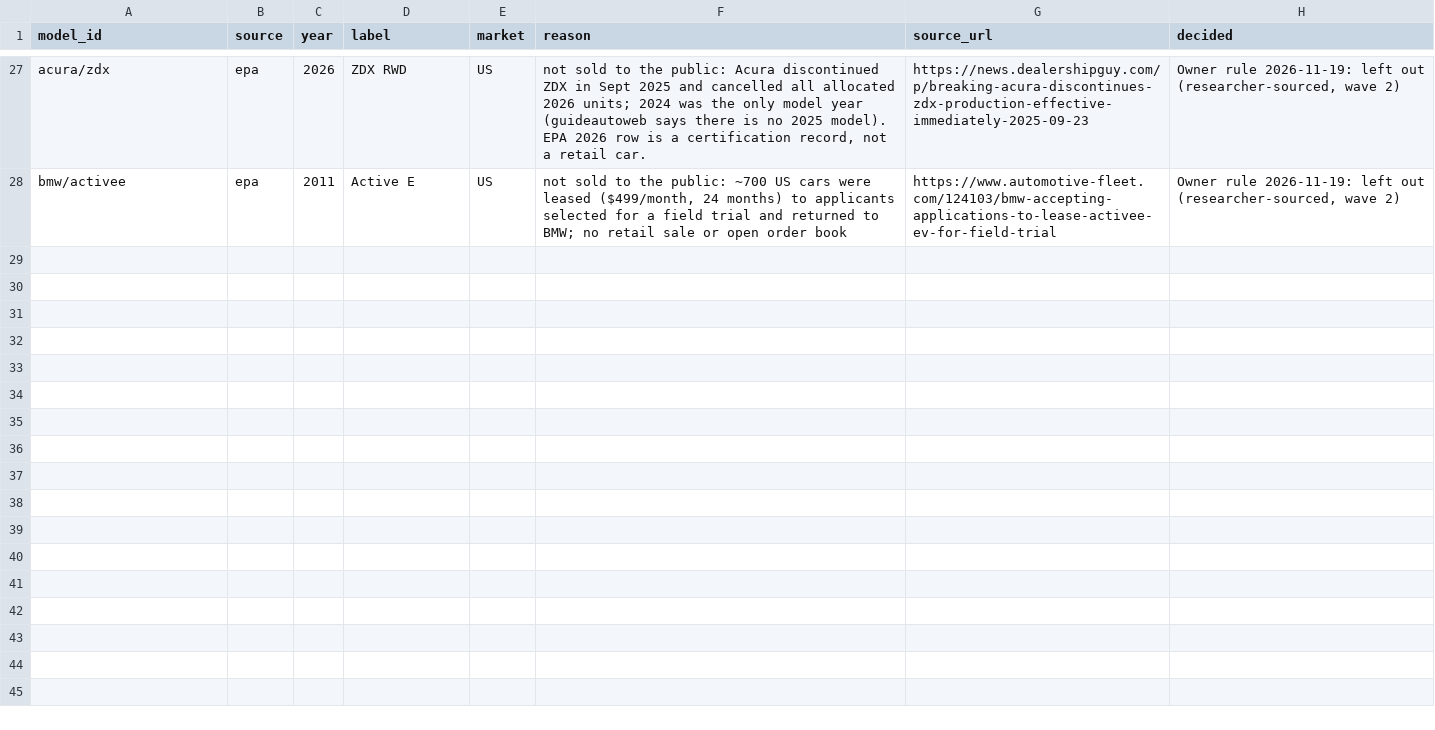
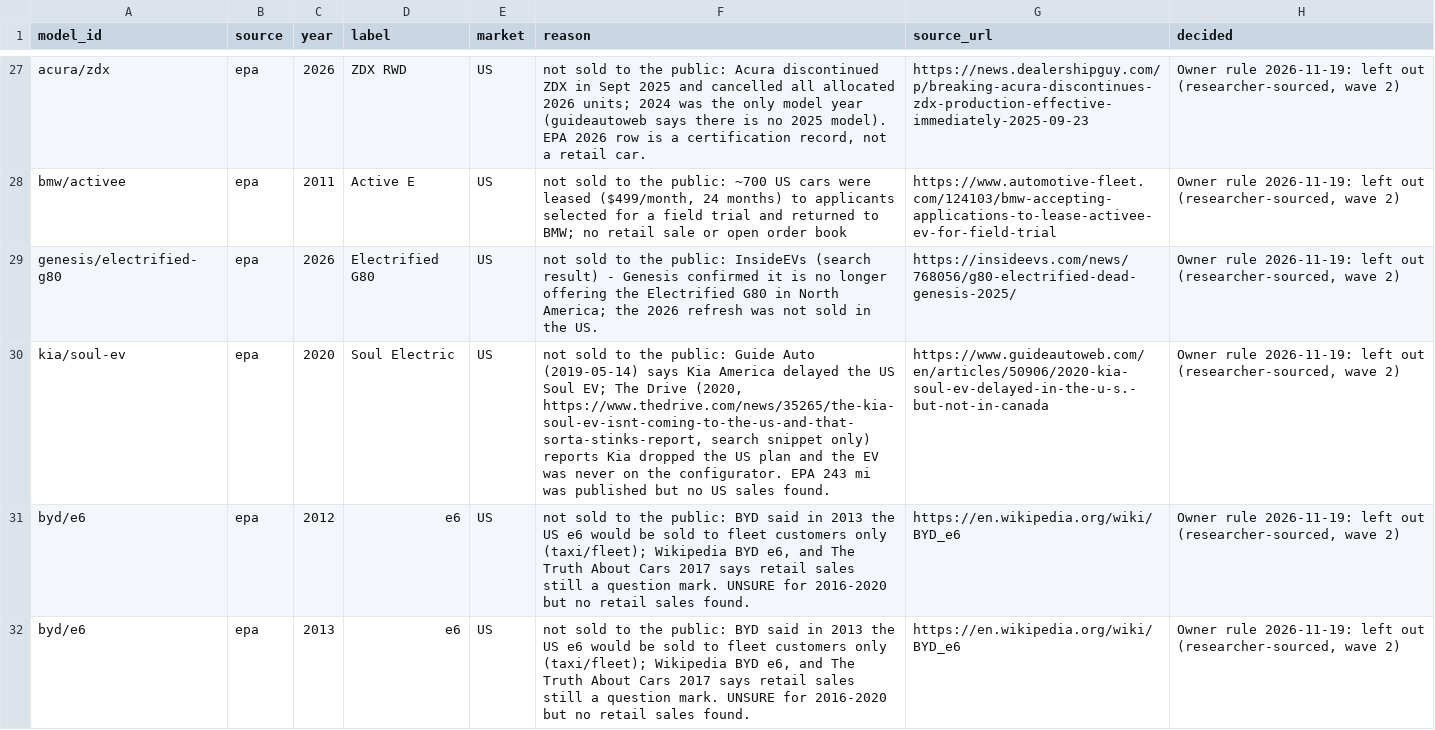
Before and after one commit to MahAbdulKhaliq/voltway, a CSV file: crosswalk/not-sold.csv, drawn as a sheet; only a part is shown, gaps mark what is left out; the diff covers the shown part only.

```diff
--- a/crosswalk/not-sold.csv
+++ b/crosswalk/not-sold.csv
@@ -28 +28,5 @@ acura/zdx,epa,2026,ZDX RWD,US,"not sold to the public: Acura discontinued ZDX in
 bmw/activee,epa,2011,Active E,US,"not sold to the public: ~700 US cars were leased ($499/month, 24 months) to applicants selected for a field trial and returned to BMW; no retail sale or open order book",https://www.automotive-fleet.com/124103/bmw-accepting-applications-to-lease-activee-ev-for-field-trial,"Owner rule 2026-11-19: left out (researcher-sourced, wave 2)"
+genesis/electrified-g80,epa,2026,Electrified G80,US,not sold to the public: InsideEVs (search result) - Genesis confirmed it is no longer offering the Electrified G80 in North America; the 2026 refresh was not sold in the US.,https://insideevs.com/news/768056/g80-electrified-dead-genesis-2025/,"Owner rule 2026-11-19: left out (researcher-sourced, wave 2)"
+kia/soul-ev,epa,2020,Soul Electric,US,"not sold to the public: Guide Auto (2019-05-14) says Kia America delayed the US Soul EV; The Drive (2020, https://www.thedrive.com/news/35265/the-kia-soul-ev-isnt-coming-to-the-us-and-that-sorta-stinks-report, search snippet only) reports Kia dropped the US plan and the EV was never on the configurator. EPA 243 mi was published but no US sales found.",https://www.guideautoweb.com/en/articles/50906/2020-kia-soul-ev-delayed-in-the-u-s.-but-not-in-canada,"Owner rule 2026-11-19: left out (researcher-sourced, wave 2)"
+byd/e6,epa,2012,e6,US,"not sold to the public: BYD said in 2013 the US e6 would be sold to fleet customers only (taxi/fleet); Wikipedia BYD e6, and The Truth About Cars 2017 says retail sales still a question mark. UNSURE for 2016-2020 but no retail sales found.",https://en.wikipedia.org/wiki/BYD_e6,"Owner rule 2026-11-19: left out (researcher-sourced, wave 2)"
+byd/e6,epa,2013,e6,US,"not sold to the public: BYD said in 2013 the US e6 would be sold to fleet customers only (taxi/fleet); Wikipedia BYD e6, and The Truth About Cars 2017 says retail sales still a question mark. UNSURE for 2016-2020 but no retail sales found.",https://en.wikipedia.org/wiki/BYD_e6,"Owner rule 2026-11-19: left out (researcher-sourced, wave 2)"
```
Also changed, not shown: 9 added rows elsewhere in this file, 2 other files.
